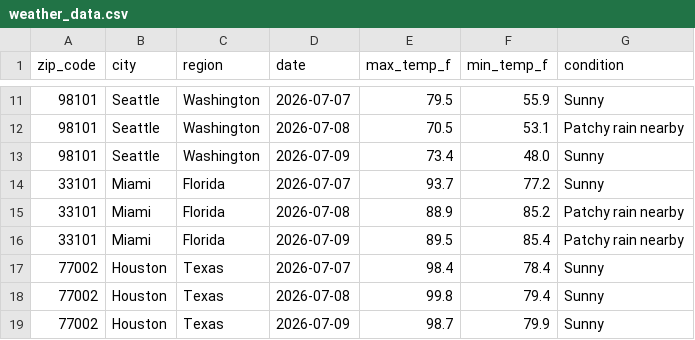
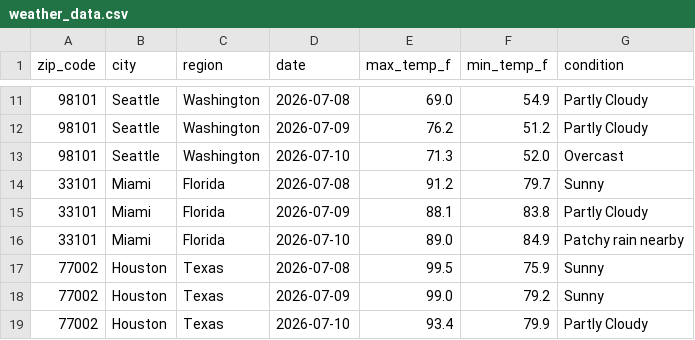
Before and after one commit to ajschoolcraft/weather-api-pipeline, a CSV file: weather_data.csv, drawn as a sheet; only a part is shown, gaps mark what is left out; the diff covers the shown part only.

```diff
--- a/weather_data.csv
+++ b/weather_data.csv
@@ -11,9 +11,9 @@ zip_code,city,region,date,max_temp_f,min_temp_f,condition
-98101,Seattle,Washington,2026-07-07,79.5,55.9,Sunny
-98101,Seattle,Washington,2026-07-08,70.5,53.1,Patchy rain nearby
-98101,Seattle,Washington,2026-07-09,73.4,48.0,Sunny
-33101,Miami,Florida,2026-07-07,93.7,77.2,Sunny
-33101,Miami,Florida,2026-07-08,88.9,85.2,Patchy rain nearby
-33101,Miami,Florida,2026-07-09,89.5,85.4,Patchy rain nearby
-77002,Houston,Texas,2026-07-07,98.4,78.4,Sunny
-77002,Houston,Texas,2026-07-08,99.8,79.4,Sunny
-77002,Houston,Texas,2026-07-09,98.7,79.9,Sunny
+98101,Seattle,Washington,2026-07-08,69.0,54.9,Partly Cloudy
+98101,Seattle,Washington,2026-07-09,76.2,51.2,Partly Cloudy
+98101,Seattle,Washington,2026-07-10,71.3,52.0,Overcast
+33101,Miami,Florida,2026-07-08,91.2,79.7,Sunny
+33101,Miami,Florida,2026-07-09,88.1,83.8,Partly Cloudy
+33101,Miami,Florida,2026-07-10,89.0,84.9,Patchy rain nearby
+77002,Houston,Texas,2026-07-08,99.5,75.9,Sunny
+77002,Houston,Texas,2026-07-09,99.0,79.2,Sunny
+77002,Houston,Texas,2026-07-10,93.4,79.9,Partly Cloudy
```
Also changed, not shown: 162 edited cells elsewhere in this file.
